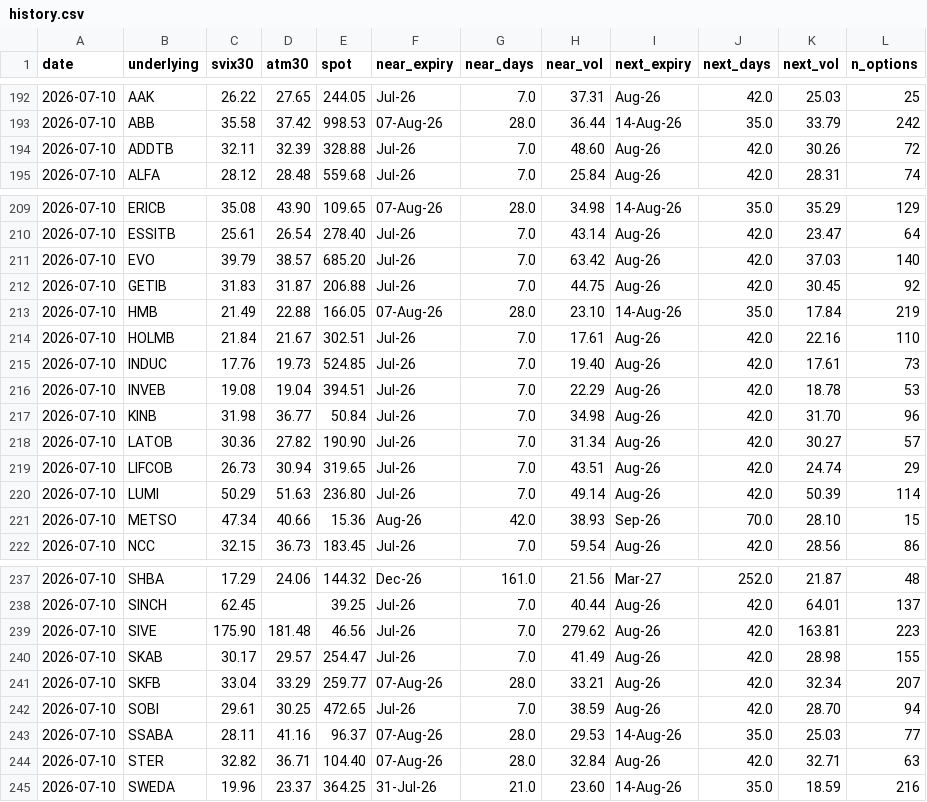
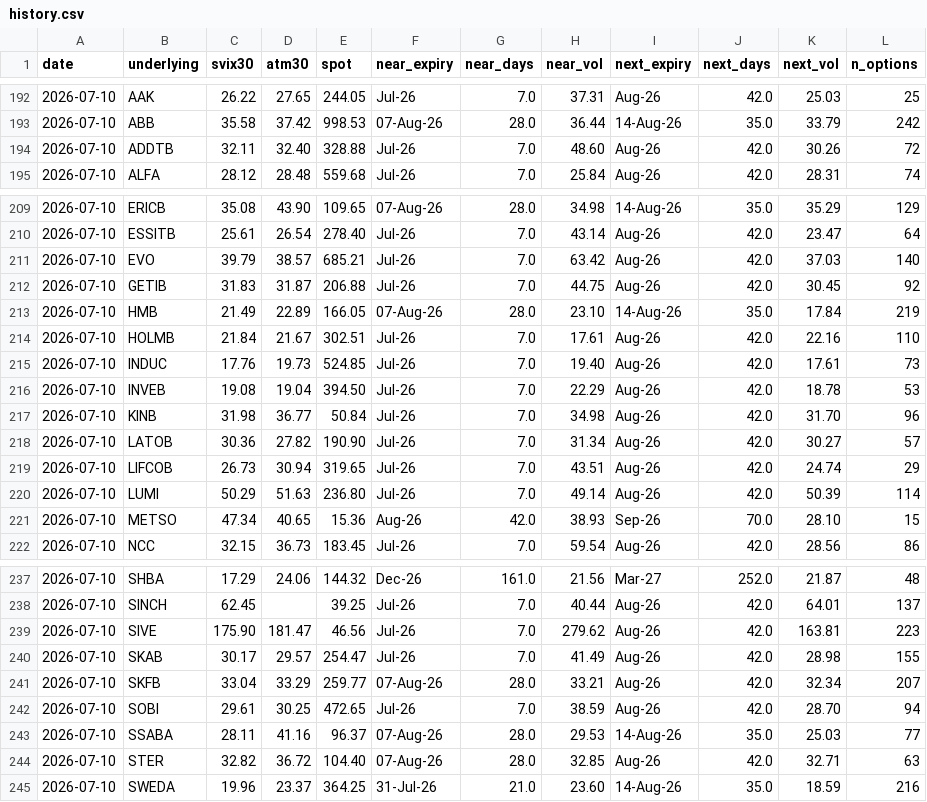
Before and after one commit to wilandh-prog/svix30, a CSV file: data/history.csv, drawn as a sheet; only a part is shown, gaps mark what is left out; the diff covers the shown part only; the diff names each change by its address in the sheet, - before the commit and + after, or states it on an @@ line.

```diff
--- a/data/history.csv
+++ b/data/history.csv
-D194 (atm30): 32.39
+D194 (atm30): 32.40
-E211 (spot): 685.20
+E211 (spot): 685.21
-D213 (atm30): 22.88
+D213 (atm30): 22.89
-E216 (spot): 394.51
+E216 (spot): 394.50
-D221 (atm30): 40.66
+D221 (atm30): 40.65
-D239 (atm30): 181.48
+D239 (atm30): 181.47
-D244 (atm30): 36.71
+D244 (atm30): 36.72
-H244 (near_vol): 32.84
+H244 (near_vol): 32.85
```
Also changed, not shown: 1 edited cell elsewhere in this file, 1 other file.
